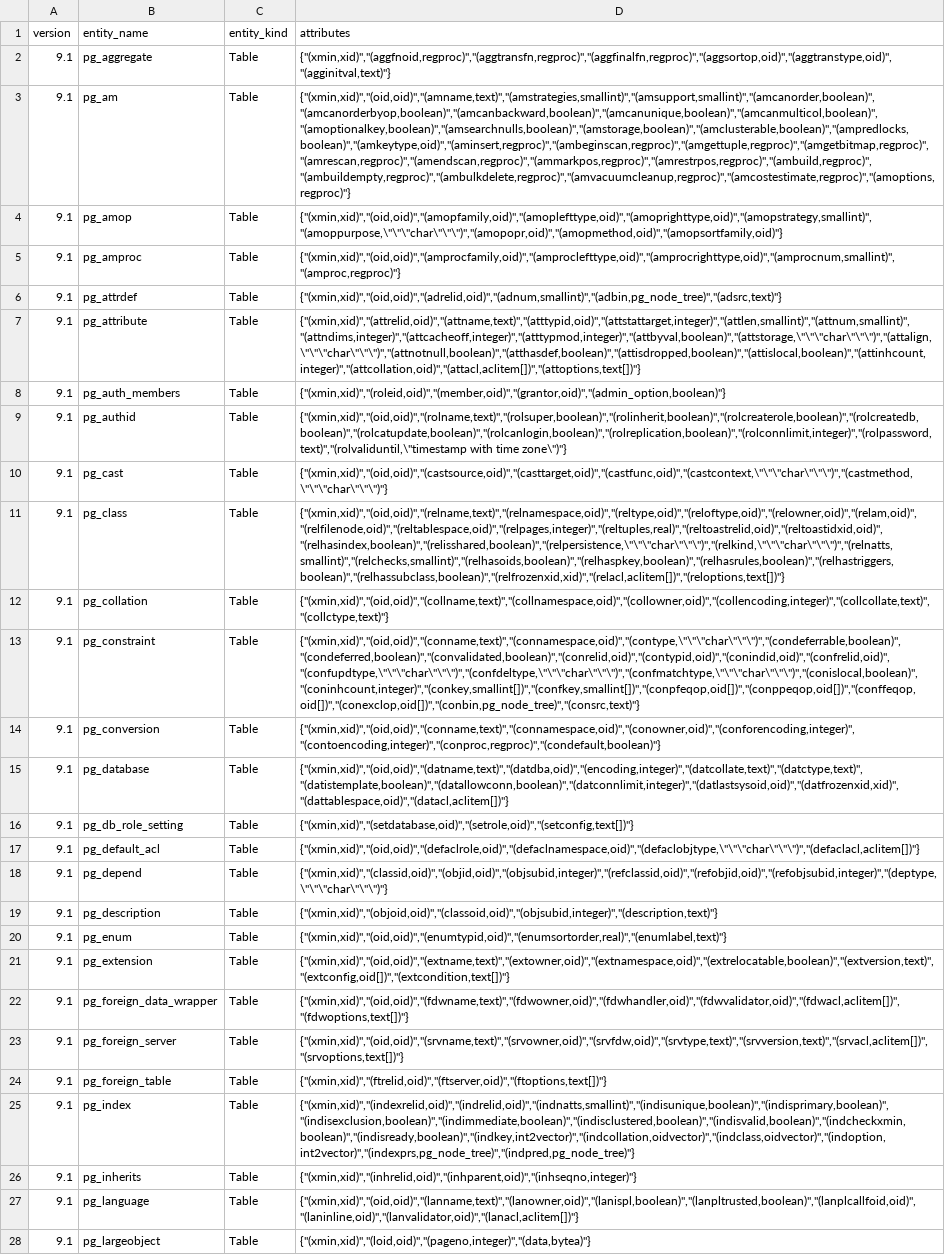
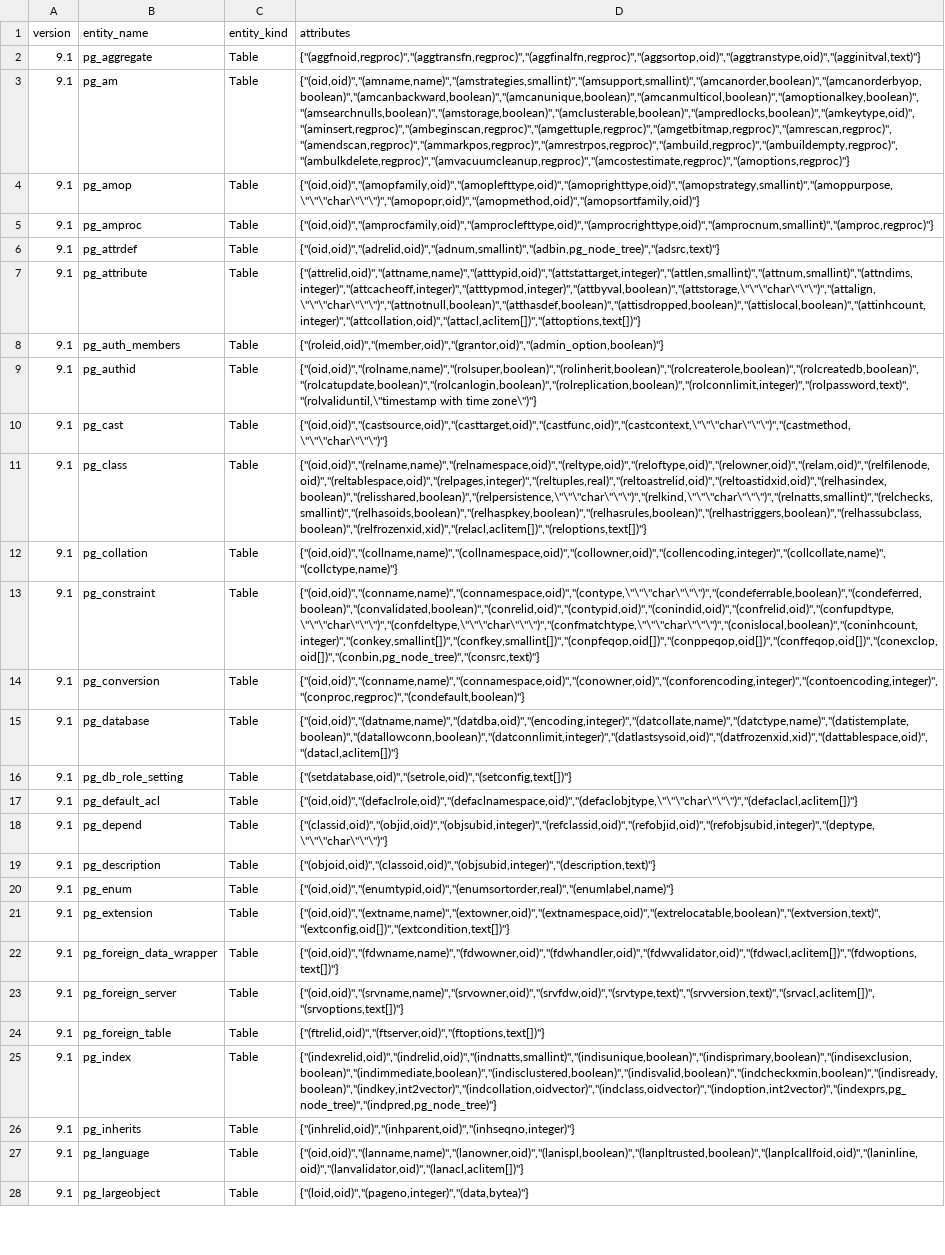
Before and after one commit to decibel/catalog_entities, a CSV file: data.csv, drawn as a sheet; only a part is shown; the diff covers the shown part only; the diff names each change by its address in the sheet, - before the commit and + after, or states it on an @@ line.

Commit message:
Update version 9.1

```diff
--- a/data.csv
+++ b/data.csv
-D2 (attributes): {"(xmin,xid)","(aggfnoid,regproc)","(aggtransfn,regproc)","(aggfinalfn,regproc)","(aggsortop,oid)","(aggtranstype,oid)","(agginitval,text)"}
+D2 (attributes): {"(aggfnoid,regproc)","(aggtransfn,regproc)","(aggfinalfn,regproc)","(aggsortop,oid)","(aggtranstype,oid)","(agginitval,text)"}
-D3 (attributes): {"(xmin,xid)","(oid,oid)","(amname,text)","(amstrategies,smallint)","(amsupport,smallint)","(amcanorder,boolean)","(amcanorderbyop,boolean)","(amcanbackward,boolean)","(amcanunique,boolean)","(amcanmulticol,boolean)","(amoptionalkey,boolean)","(amsearchnulls,boolean)","(amstorage,boolean)","(amclusterable,boolean)","(ampredlocks,boolean)","(amkeytype,oid)","(aminsert,regproc)","(ambeginscan,regproc)","(amgettuple,regproc)","(amgetbitmap,regproc)","(amrescan,regproc)","(amendscan,regproc)","(ammarkpos,regproc)","(amrestrpos,regproc)","(ambuild,regproc)","(ambuildempty,regproc)","(ambulkdelete,regproc)","(amvacuumcleanup,regproc)","(amcostestimate,regproc)","(amoptions,regproc)"}
+D3 (attributes): {"(oid,oid)","(amname,name)","(amstrategies,smallint)","(amsupport,smallint)","(amcanorder,boolean)","(amcanorderbyop,boolean)","(amcanbackward,boolean)","(amcanunique,boolean)","(amcanmulticol,boolean)","(amoptionalkey,boolean)","(amsearchnulls,boolean)","(amstorage,boolean)","(amclusterable,boolean)","(ampredlocks,boolean)","(amkeytype,oid)","(aminsert,regproc)","(ambeginscan,regproc)","(amgettuple,regproc)","(amgetbitmap,regproc)","(amrescan,regproc)","(amendscan,regproc)","(ammarkpos,regproc)","(amrestrpos,regproc)","(ambuild,regproc)","(ambuildempty,regproc)","(ambulkdelete,regproc)","(amvacuumcleanup,regproc)","(amcostestimate,regproc)","(amoptions,regproc)"}
-D4 (attributes): {"(xmin,xid)","(oid,oid)","(amopfamily,oid)","(amoplefttype,oid)","(amoprighttype,oid)","(amopstrategy,smallint)","(amoppurpose,\"\"\"char\"\"\")","(amopopr,oid)","(amopmethod,oid)","(amopsortfamily,oid)"}
+D4 (attributes): {"(oid,oid)","(amopfamily,oid)","(amoplefttype,oid)","(amoprighttype,oid)","(amopstrategy,smallint)","(amoppurpose,\"\"\"char\"\"\")","(amopopr,oid)","(amopmethod,oid)","(amopsortfamily,oid)"}
-D5 (attributes): {"(xmin,xid)","(oid,oid)","(amprocfamily,oid)","(amproclefttype,oid)","(amprocrighttype,oid)","(amprocnum,smallint)","(amproc,regproc)"}
+D5 (attributes): {"(oid,oid)","(amprocfamily,oid)","(amproclefttype,oid)","(amprocrighttype,oid)","(amprocnum,smallint)","(amproc,regproc)"}
-D6 (attributes): {"(xmin,xid)","(oid,oid)","(adrelid,oid)","(adnum,smallint)","(adbin,pg_node_tree)","(adsrc,text)"}
+D6 (attributes): {"(oid,oid)","(adrelid,oid)","(adnum,smallint)","(adbin,pg_node_tree)","(adsrc,text)"}
-D7 (attributes): {"(xmin,xid)","(attrelid,oid)","(attname,text)","(atttypid,oid)","(attstattarget,integer)","(attlen,smallint)","(attnum,smallint)","(attndims,integer)","(attcacheoff,integer)","(atttypmod,integer)","(attbyval,boolean)","(attstorage,\"\"\"char\"\"\")","(attalign,\"\"\"char\"\"\")","(attnotnull,boolean)","(atthasdef,boolean)","(attisdropped,boolean)","(attislocal,boolean)","(attinhcount,integer)","(attcollation,oid)","(attacl,aclitem[])","(attoptions,text[])"}
+D7 (attributes): {"(attrelid,oid)","(attname,name)","(atttypid,oid)","(attstattarget,integer)","(attlen,smallint)","(attnum,smallint)","(attndims,integer)","(attcacheoff,integer)","(atttypmod,integer)","(attbyval,boolean)","(attstorage,\"\"\"char\"\"\")","(attalign,\"\"\"char\"\"\")","(attnotnull,boolean)","(atthasdef,boolean)","(attisdropped,boolean)","(attislocal,boolean)","(attinhcount,integer)","(attcollation,oid)","(attacl,aclitem[])","(attoptions,text[])"}
-D8 (attributes): {"(xmin,xid)","(roleid,oid)","(member,oid)","(grantor,oid)","(admin_option,boolean)"}
+D8 (attributes): {"(roleid,oid)","(member,oid)","(grantor,oid)","(admin_option,boolean)"}
-D9 (attributes): {"(xmin,xid)","(oid,oid)","(rolname,text)","(rolsuper,boolean)","(rolinherit,boolean)","(rolcreaterole,boolean)","(rolcreatedb,boolean)","(rolcatupdate,boolean)","(rolcanlogin,boolean)","(rolreplication,boolean)","(rolconnlimit,integer)","(rolpassword,text)","(rolvaliduntil,\"timestamp with time…
+D9 (attributes): {"(oid,oid)","(rolname,name)","(rolsuper,boolean)","(rolinherit,boolean)","(rolcreaterole,boolean)","(rolcreatedb,boolean)","(rolcatupdate,boolean)","(rolcanlogin,boolean)","(rolreplication,boolean)","(rolconnlimit,integer)","(rolpassword,text)","(rolvaliduntil,\"timestamp with time…
-D10 (attributes): {"(xmin,xid)","(oid,oid)","(castsource,oid)","(casttarget,oid)","(castfunc,oid)","(castcontext,\"\"\"char\"\"\")","(castmethod,\"\"\"char\"\"\")"}
+D10 (attributes): {"(oid,oid)","(castsource,oid)","(casttarget,oid)","(castfunc,oid)","(castcontext,\"\"\"char\"\"\")","(castmethod,\"\"\"char\"\"\")"}
-D11 (attributes): {"(xmin,xid)","(oid,oid)","(relname,text)","(relnamespace,oid)","(reltype,oid)","(reloftype,oid)","(relowner,oid)","(relam,oid)","(relfilenode,oid)","(reltablespace,oid)","(relpages,integer)","(reltuples,real)","(reltoastrelid,oid)","(reltoastidxid,oid)","(relhasindex,boolean)","(relisshared,boolean)","(relpersistence,\"\"\"char\"\"\")","(relkind,\"\"\"char\"\"\")","(relnatts,smallint)","(relchecks,smallint)","(relhasoids,boolean)","(relhaspkey,boolean)","(relhasrules,boolean)","(relhastriggers,boolean)","(relhassubclass,boolean)","(relfrozenxid,xid)","(relacl,aclitem[])","(reloptions,text[])"}
+D11 (attributes): {"(oid,oid)","(relname,name)","(relnamespace,oid)","(reltype,oid)","(reloftype,oid)","(relowner,oid)","(relam,oid)","(relfilenode,oid)","(reltablespace,oid)","(relpages,integer)","(reltuples,real)","(reltoastrelid,oid)","(reltoastidxid,oid)","(relhasindex,boolean)","(relisshared,boolean)","(relpersistence,\"\"\"char\"\"\")","(relkind,\"\"\"char\"\"\")","(relnatts,smallint)","(relchecks,smallint)","(relhasoids,boolean)","(relhaspkey,boolean)","(relhasrules,boolean)","(relhastriggers,boolean)","(relhassubclass,boolean)","(relfrozenxid,xid)","(relacl,aclitem[])","(reloptions,text[])"}
-D12 (attributes): {"(xmin,xid)","(oid,oid)","(collname,text)","(collnamespace,oid)","(collowner,oid)","(collencoding,integer)","(collcollate,text)","(collctype,text)"}
+D12 (attributes): {"(oid,oid)","(collname,name)","(collnamespace,oid)","(collowner,oid)","(collencoding,integer)","(collcollate,name)","(collctype,name)"}
-D13 (attributes): {"(xmin,xid)","(oid,oid)","(conname,text)","(connamespace,oid)","(contype,\"\"\"char\"\"\")","(condeferrable,boolean)","(condeferred,boolean)","(convalidated,boolean)","(conrelid,oid)","(contypid,oid)","(conindid,oid)","(confrelid,oid)","(confupdtype,\"\"\"char\"\"\")","(confdeltype,\"\"\"char\"\"\")","(confmatchtype,\"\"\"char\"\"\")","(conislocal,boolean)","(coninhcount,integer)","(conkey,smallint[])","(confkey,smallint[])","(conpfeqop,oid[])","(conppeqop,oid[])","(conffeqop,oid[])","(conexclop,oid[])","(conbin,pg_node_tree)","(consrc,text)"}
+D13 (attributes): {"(oid,oid)","(conname,name)","(connamespace,oid)","(contype,\"\"\"char\"\"\")","(condeferrable,boolean)","(condeferred,boolean)","(convalidated,boolean)","(conrelid,oid)","(contypid,oid)","(conindid,oid)","(confrelid,oid)","(confupdtype,\"\"\"char\"\"\")","(confdeltype,\"\"\"char\"\"\")","(confmatchtype,\"\"\"char\"\"\")","(conislocal,boolean)","(coninhcount,integer)","(conkey,smallint[])","(confkey,smallint[])","(conpfeqop,oid[])","(conppeqop,oid[])","(conffeqop,oid[])","(conexclop,oid[])","(conbin,pg_node_tree)","(consrc,text)"}
-D14 (attributes): {"(xmin,xid)","(oid,oid)","(conname,text)","(connamespace,oid)","(conowner,oid)","(conforencoding,integer)","(contoencoding,integer)","(conproc,regproc)","(condefault,boolean)"}
+D14 (attributes): {"(oid,oid)","(conname,name)","(connamespace,oid)","(conowner,oid)","(conforencoding,integer)","(contoencoding,integer)","(conproc,regproc)","(condefault,boolean)"}
-D15 (attributes): {"(xmin,xid)","(oid,oid)","(datname,text)","(datdba,oid)","(encoding,integer)","(datcollate,text)","(datctype,text)","(datistemplate,boolean)","(datallowconn,boolean)","(datconnlimit,integer)","(datlastsysoid,oid)","(datfrozenxid,xid)","(dattablespace,oid)","(datacl,aclitem[])"}
+D15 (attributes): {"(oid,oid)","(datname,name)","(datdba,oid)","(encoding,integer)","(datcollate,name)","(datctype,name)","(datistemplate,boolean)","(datallowconn,boolean)","(datconnlimit,integer)","(datlastsysoid,oid)","(datfrozenxid,xid)","(dattablespace,oid)","(datacl,aclitem[])"}
-D16 (attributes): {"(xmin,xid)","(setdatabase,oid)","(setrole,oid)","(setconfig,text[])"}
+D16 (attributes): {"(setdatabase,oid)","(setrole,oid)","(setconfig,text[])"}
-D17 (attributes): {"(xmin,xid)","(oid,oid)","(defaclrole,oid)","(defaclnamespace,oid)","(defaclobjtype,\"\"\"char\"\"\")","(defaclacl,aclitem[])"}
+D17 (attributes): {"(oid,oid)","(defaclrole,oid)","(defaclnamespace,oid)","(defaclobjtype,\"\"\"char\"\"\")","(defaclacl,aclitem[])"}
-D18 (attributes): {"(xmin,xid)","(classid,oid)","(objid,oid)","(objsubid,integer)","(refclassid,oid)","(refobjid,oid)","(refobjsubid,integer)","(deptype,\"\"\"char\"\"\")"}
+D18 (attributes): {"(classid,oid)","(objid,oid)","(objsubid,integer)","(refclassid,oid)","(refobjid,oid)","(refobjsubid,integer)","(deptype,\"\"\"char\"\"\")"}
-D19 (attributes): {"(xmin,xid)","(objoid,oid)","(classoid,oid)","(objsubid,integer)","(description,text)"}
+D19 (attributes): {"(objoid,oid)","(classoid,oid)","(objsubid,integer)","(description,text)"}
-D20 (attributes): {"(xmin,xid)","(oid,oid)","(enumtypid,oid)","(enumsortorder,real)","(enumlabel,text)"}
+D20 (attributes): {"(oid,oid)","(enumtypid,oid)","(enumsortorder,real)","(enumlabel,name)"}
-D21 (attributes): {"(xmin,xid)","(oid,oid)","(extname,text)","(extowner,oid)","(extnamespace,oid)","(extrelocatable,boolean)","(extversion,text)","(extconfig,oid[])","(extcondition,text[])"}
+D21 (attributes): {"(oid,oid)","(extname,name)","(extowner,oid)","(extnamespace,oid)","(extrelocatable,boolean)","(extversion,text)","(extconfig,oid[])","(extcondition,text[])"}
-D22 (attributes): {"(xmin,xid)","(oid,oid)","(fdwname,text)","(fdwowner,oid)","(fdwhandler,oid)","(fdwvalidator,oid)","(fdwacl,aclitem[])","(fdwoptions,text[])"}
+D22 (attributes): {"(oid,oid)","(fdwname,name)","(fdwowner,oid)","(fdwhandler,oid)","(fdwvalidator,oid)","(fdwacl,aclitem[])","(fdwoptions,text[])"}
-D23 (attributes): {"(xmin,xid)","(oid,oid)","(srvname,text)","(srvowner,oid)","(srvfdw,oid)","(srvtype,text)","(srvversion,text)","(srvacl,aclitem[])","(srvoptions,text[])"}
+D23 (attributes): {"(oid,oid)","(srvname,name)","(srvowner,oid)","(srvfdw,oid)","(srvtype,text)","(srvversion,text)","(srvacl,aclitem[])","(srvoptions,text[])"}
-D24 (attributes): {"(xmin,xid)","(ftrelid,oid)","(ftserver,oid)","(ftoptions,text[])"}
+D24 (attributes): {"(ftrelid,oid)","(ftserver,oid)","(ftoptions,text[])"}
-D25 (attributes): {"(xmin,xid)","(indexrelid,oid)","(indrelid,oid)","(indnatts,smallint)","(indisunique,boolean)","(indisprimary,boolean)","(indisexclusion,boolean)","(indimmediate,boolean)","(indisclustered,boolean)","(indisvalid,boolean)","(indcheckxmin,boolean)","(indisready,boolean)","(indkey,int2vector)","(indcollation,oidvector)","(indclass,oidvector)","(indoption,int2vector)","(indexprs,pg_node_tree)","(indpred,pg_node_tree)"}
+D25 (attributes): {"(indexrelid,oid)","(indrelid,oid)","(indnatts,smallint)","(indisunique,boolean)","(indisprimary,boolean)","(indisexclusion,boolean)","(indimmediate,boolean)","(indisclustered,boolean)","(indisvalid,boolean)","(indcheckxmin,boolean)","(indisready,boolean)","(indkey,int2vector)","(indcollation,oidvector)","(indclass,oidvector)","(indoption,int2vector)","(indexprs,pg_node_tree)","(indpred,pg_node_tree)"}
-D26 (attributes): {"(xmin,xid)","(inhrelid,oid)","(inhparent,oid)","(inhseqno,integer)"}
+D26 (attributes): {"(inhrelid,oid)","(inhparent,oid)","(inhseqno,integer)"}
-D27 (attributes): {"(xmin,xid)","(oid,oid)","(lanname,text)","(lanowner,oid)","(lanispl,boolean)","(lanpltrusted,boolean)","(lanplcallfoid,oid)","(laninline,oid)","(lanvalidator,oid)","(lanacl,aclitem[])"}
+D27 (attributes): {"(oid,oid)","(lanname,name)","(lanowner,oid)","(lanispl,boolean)","(lanpltrusted,boolean)","(lanplcallfoid,oid)","(laninline,oid)","(lanvalidator,oid)","(lanacl,aclitem[])"}
-D28 (attributes): {"(xmin,xid)","(loid,oid)","(pageno,integer)","(data,bytea)"}
+D28 (attributes): {"(loid,oid)","(pageno,integer)","(data,bytea)"}
```
Also changed, not shown: 58 edited cells elsewhere in this file.
